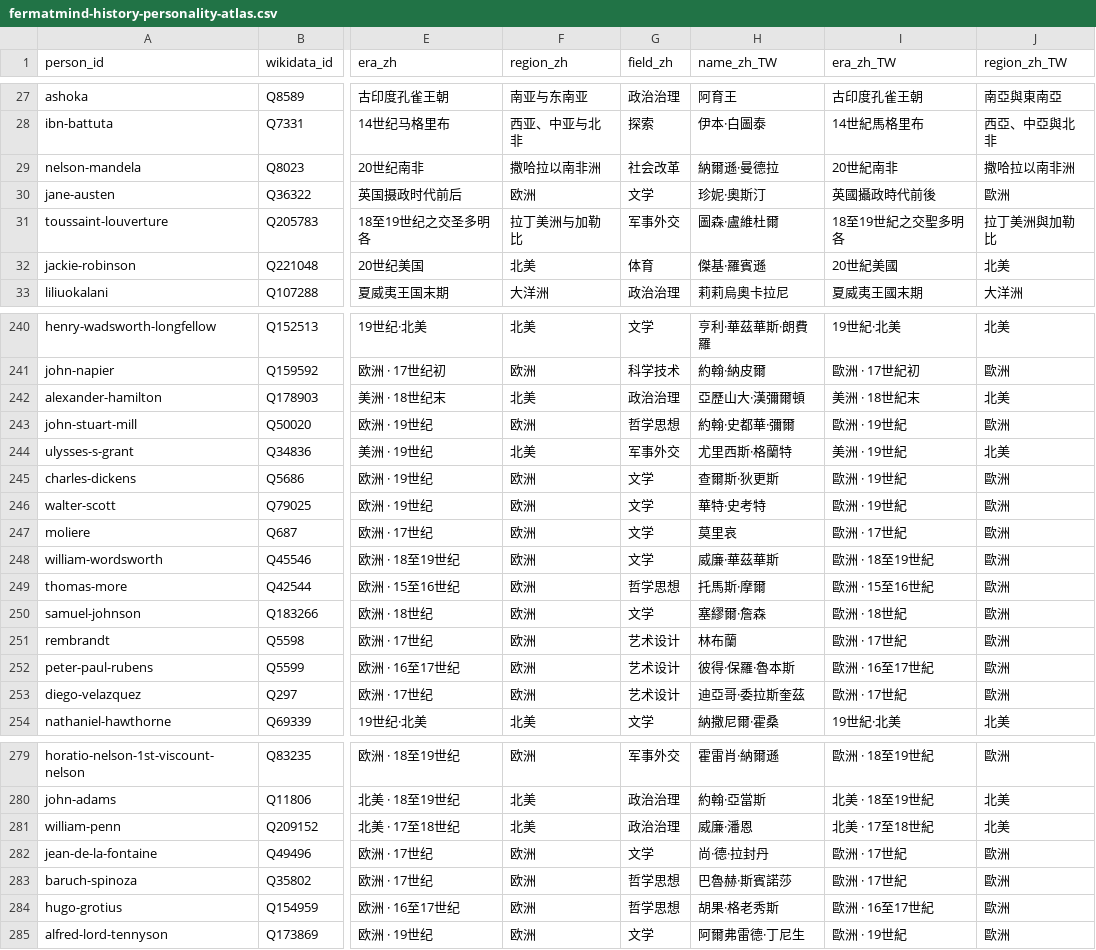
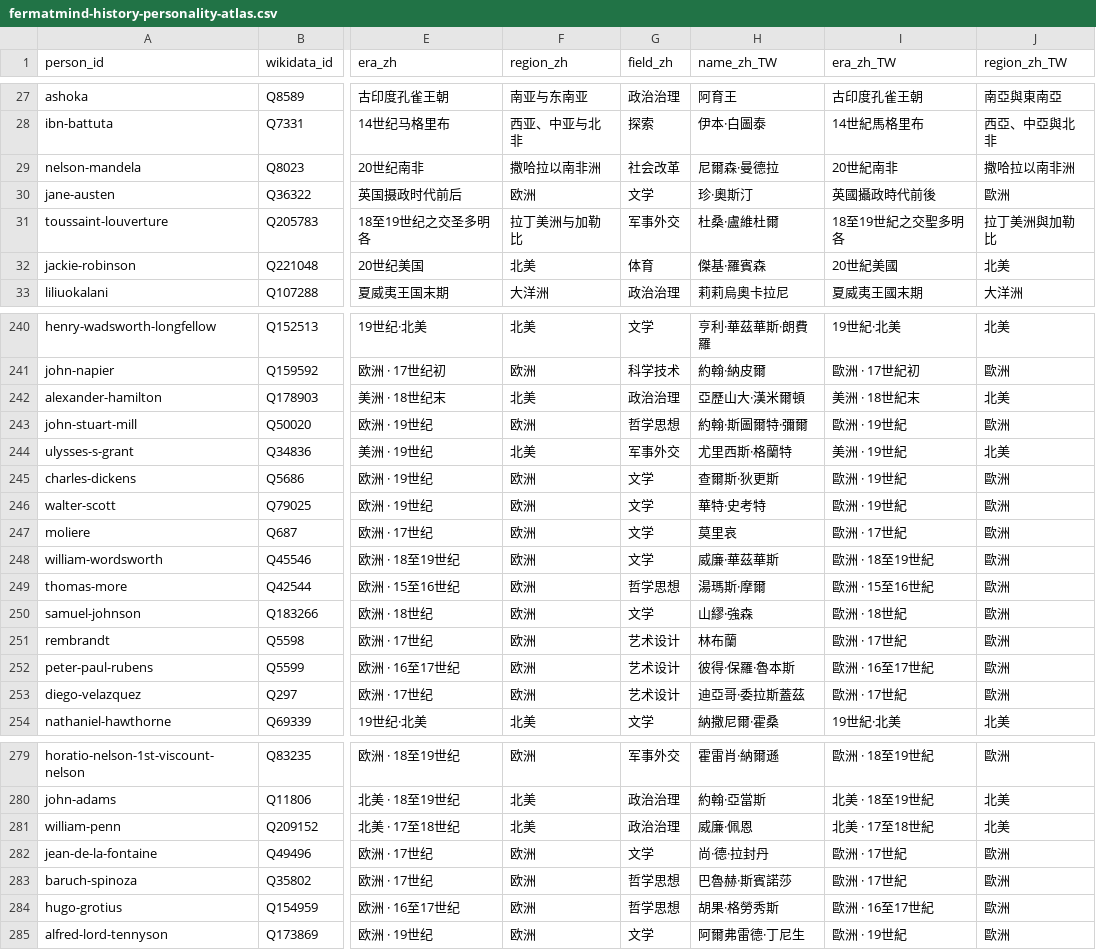
Before and after one commit to fermatmind/fap-web, a CSV file: public/datasets/fermatmind-history-personality-atlas.csv, drawn as a sheet; only a part is shown, gaps mark what is left out; the diff covers the shown part only; the diff names each change by its address in the sheet, - before the commit and + after, or states it on an @@ line.

Commit message:
fix(history): regenerate dataset exports for release

```diff
--- a/public/datasets/fermatmind-history-personality-atlas.csv
+++ b/public/datasets/fermatmind-history-personality-atlas.csv
-H29 (name_zh_TW): 納爾遜·曼德拉
+H29 (name_zh_TW): 尼爾森·曼德拉
-H30 (name_zh_TW): 珍妮·奧斯汀
+H30 (name_zh_TW): 珍·奧斯汀
-H31 (name_zh_TW): 圖森·盧維杜爾
+H31 (name_zh_TW): 杜桑·盧維杜爾
-H32 (name_zh_TW): 傑基·羅賓遜
+H32 (name_zh_TW): 傑基·羅賓森
-H242 (name_zh_TW): 亞歷山大·漢彌爾頓
+H242 (name_zh_TW): 亞歷山大·漢米爾頓
-H243 (name_zh_TW): 約翰·史都華·彌爾
+H243 (name_zh_TW): 約翰·斯圖爾特·彌爾
-H249 (name_zh_TW): 托馬斯·摩爾
+H249 (name_zh_TW): 湯瑪斯·摩爾
-H250 (name_zh_TW): 塞繆爾·詹森
+H250 (name_zh_TW): 山繆·強森
-H253 (name_zh_TW): 迪亞哥·委拉斯奎茲
+H253 (name_zh_TW): 迪亞哥·委拉斯蓋茲
-H281 (name_zh_TW): 威廉·潘恩
+H281 (name_zh_TW): 威廉·佩恩
-H284 (name_zh_TW): 胡果·格老秀斯
+H284 (name_zh_TW): 胡果·格勞秀斯
```
Also changed, not shown: 16 edited cells elsewhere in this file, public/datasets/cox-1926-tables-12a-12b.csv, 2 other files.
